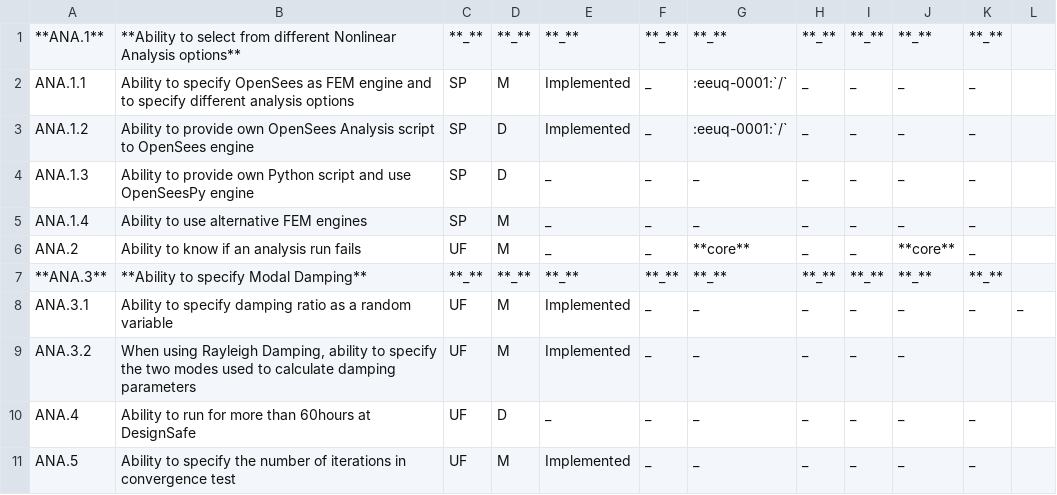
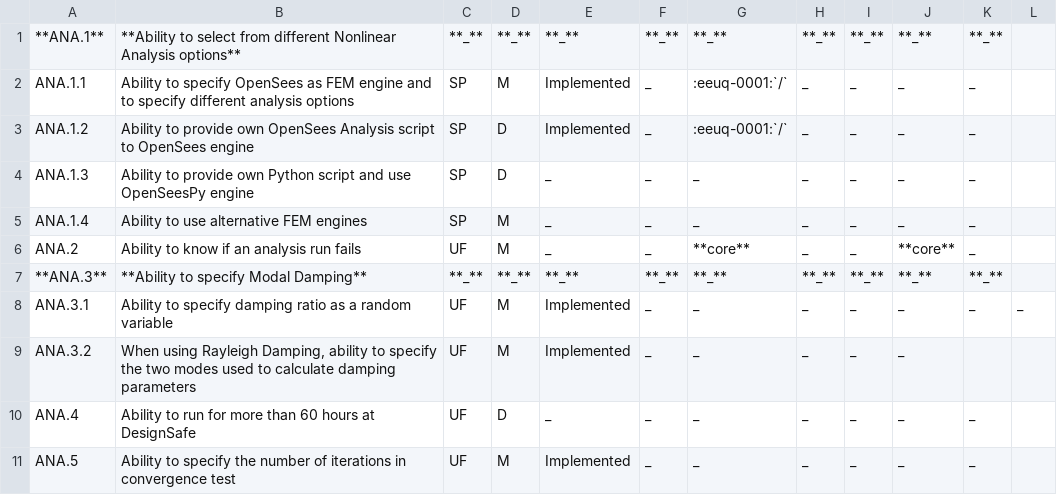
Before and after one commit to NHERI-SimCenter/SimCenterDocumentation, a CSV file: docs/common/reqments/_out/Analysis.csv, drawn as a sheet.

```diff
--- a/docs/common/reqments/_out/Analysis.csv
+++ b/docs/common/reqments/_out/Analysis.csv
@@ -9,3 +9,3 @@ ANA.3.1, Ability to specify damping ratio as a random variable, UF, M, Implement
 ANA.3.2, "When using Rayleigh Damping, ability to specify the two modes used to calculate damping parameters", UF, M, Implemented, _, _, _, _, _,
-ANA.4, Ability to run for more than 60hours at DesignSafe, UF, D, _, _, _, _, _, _, _,
+ANA.4, Ability to run for more than 60 hours at DesignSafe, UF, D, _, _, _, _, _, _, _,
 ANA.5, Ability to specify the number of iterations in convergence test, UF, M, Implemented, _, _, _, _, _, _,
```
Also changed, not shown: docs/common/reqments/_out/Modeling.csv, 17 other files.
